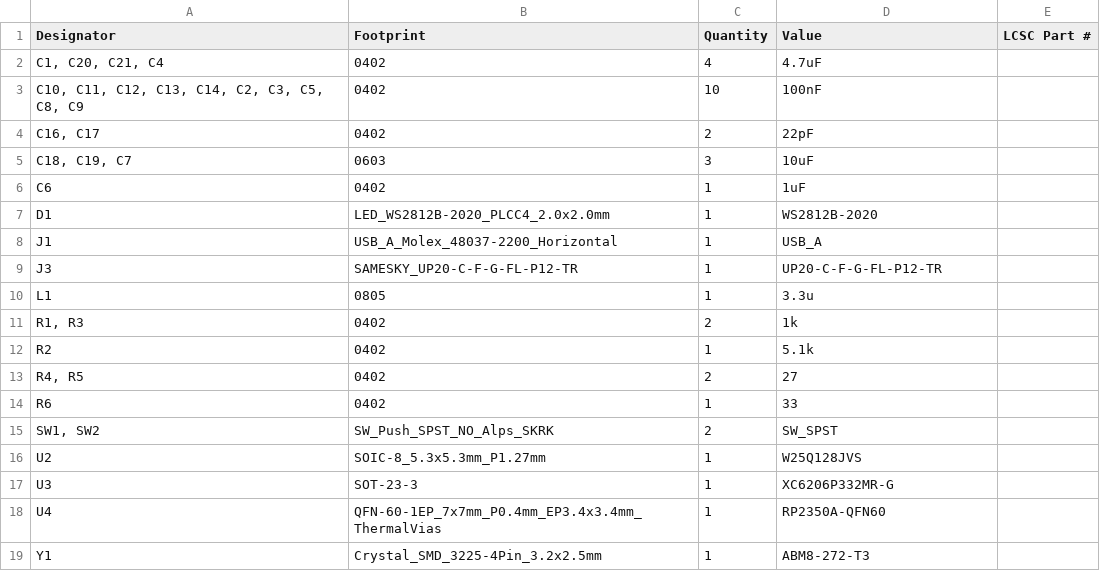
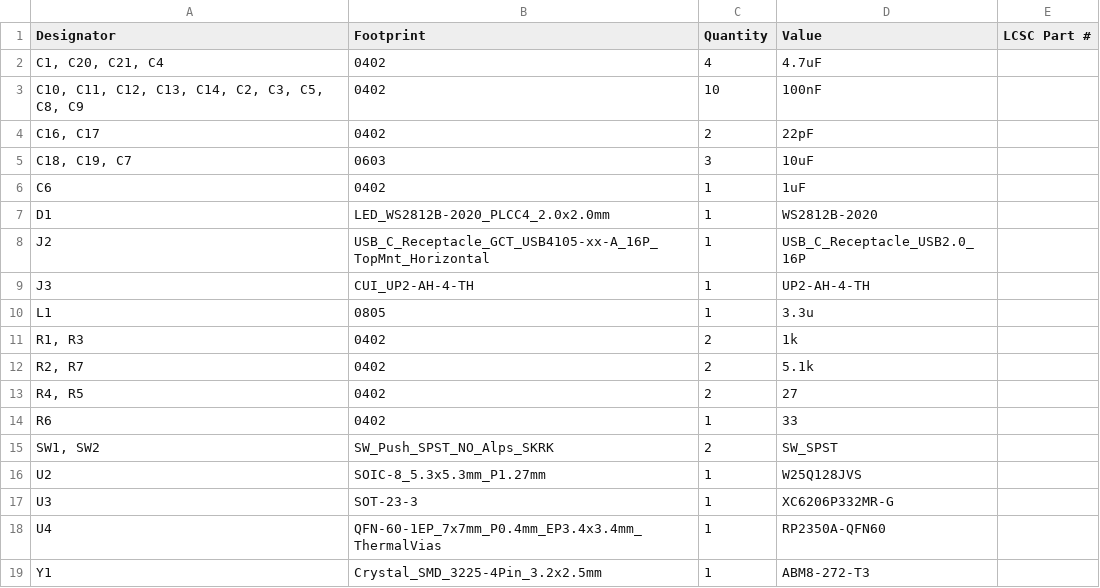
Before and after one commit to Las-Vejas/VejasAuth, a CSV file: pcb/production/bom.csv, drawn as a sheet.

```diff
--- a/pcb/production/bom.csv
+++ b/pcb/production/bom.csv
@@ -7,7 +7,7 @@ C6,0402,1,1uF,
 D1,LED_WS2812B-2020_PLCC4_2.0x2.0mm,1,WS2812B-2020,
-J1,USB_A_Molex_48037-2200_Horizontal,1,USB_A,
-J3,SAMESKY_UP20-C-F-G-FL-P12-TR,1,UP20-C-F-G-FL-P12-TR,
+J2,USB_C_Receptacle_GCT_USB4105-xx-A_16P_TopMnt_Horizontal,1,USB_C_Receptacle_USB2.0_16P,
+J3,CUI_UP2-AH-4-TH,1,UP2-AH-4-TH,
 L1,0805,1,3.3u,
 "R1, R3",0402,2,1k,
-R2,0402,1,5.1k,
+"R2, R7",0402,2,5.1k,
 "R4, R5",0402,2,27,
```
Also changed, not shown: pcb/production/designators.csv, pcb/production/positions.csv, 28 other files.
